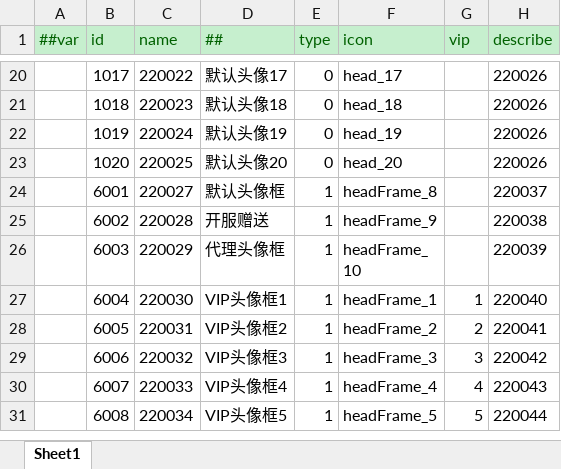
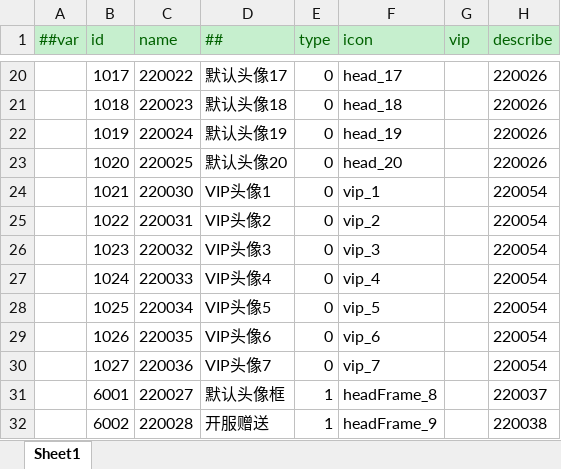
Before and after one commit to lyqilo/ClientConfig, an Excel workbook: LubanConfig/Datas/AvatarConfig.xlsx, sheet Sheet1, drawn as a sheet; only a part is shown, gaps mark what is left out; the shorter side is filled out with more unchanged rows; values as stored, in another font and other column widths than the file's, no borders; the diff names each change by its address in the sheet, - before the commit and + after, or states it on an @@ line.

```diff
--- a/LubanConfig/Datas/AvatarConfig.xlsx (sheet Sheet1)
+++ b/LubanConfig/Datas/AvatarConfig.xlsx (sheet Sheet1)
+row 24:  | 1021 | 220030 | VIP头像1 | 0 | vip_1 |  | 220054
+row 25:  | 1022 | 220031 | VIP头像2 | 0 | vip_2 |  | 220054
+row 26:  | 1023 | 220032 | VIP头像3 | 0 | vip_3 |  | 220054
+row 27:  | 1024 | 220033 | VIP头像4 | 0 | vip_4 |  | 220054
+row 28:  | 1025 | 220034 | VIP头像5 | 0 | vip_5 |  | 220054
+row 29:  | 1026 | 220035 | VIP头像6 | 0 | vip_6 |  | 220054
+row 30:  | 1027 | 220036 | VIP头像7 | 0 | vip_7 |  | 220054
```
Also changed, not shown: LubanConfig/Datas/Localization.xlsx, 4 other files.
